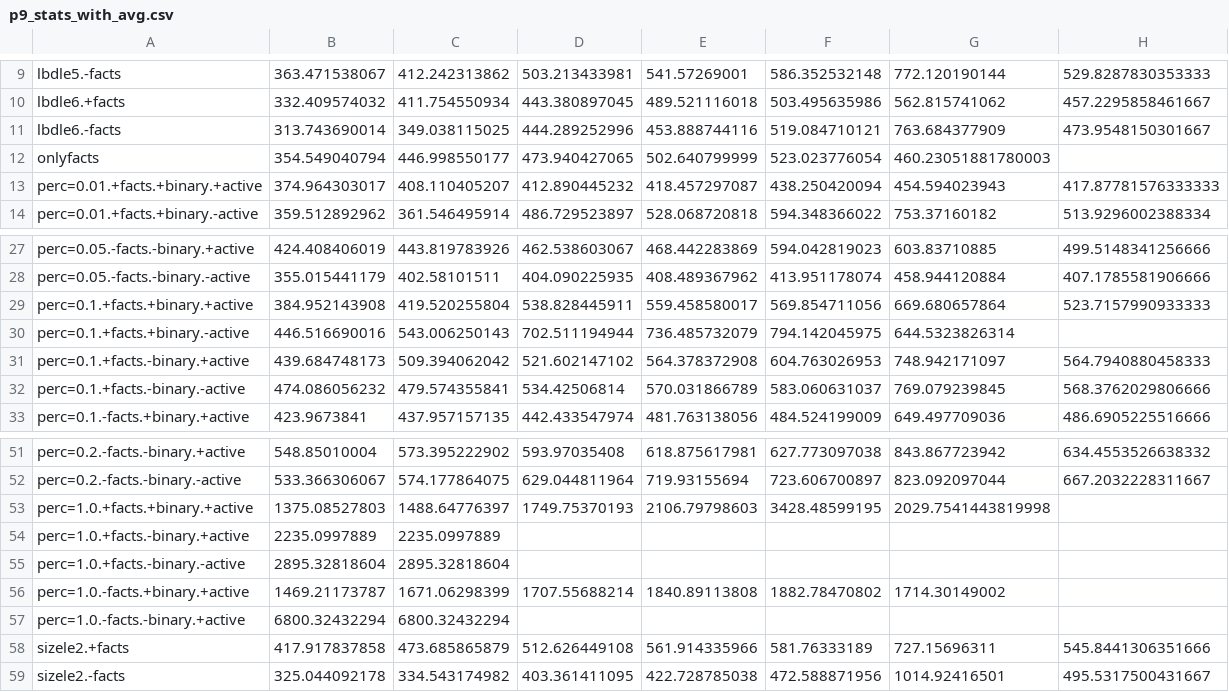
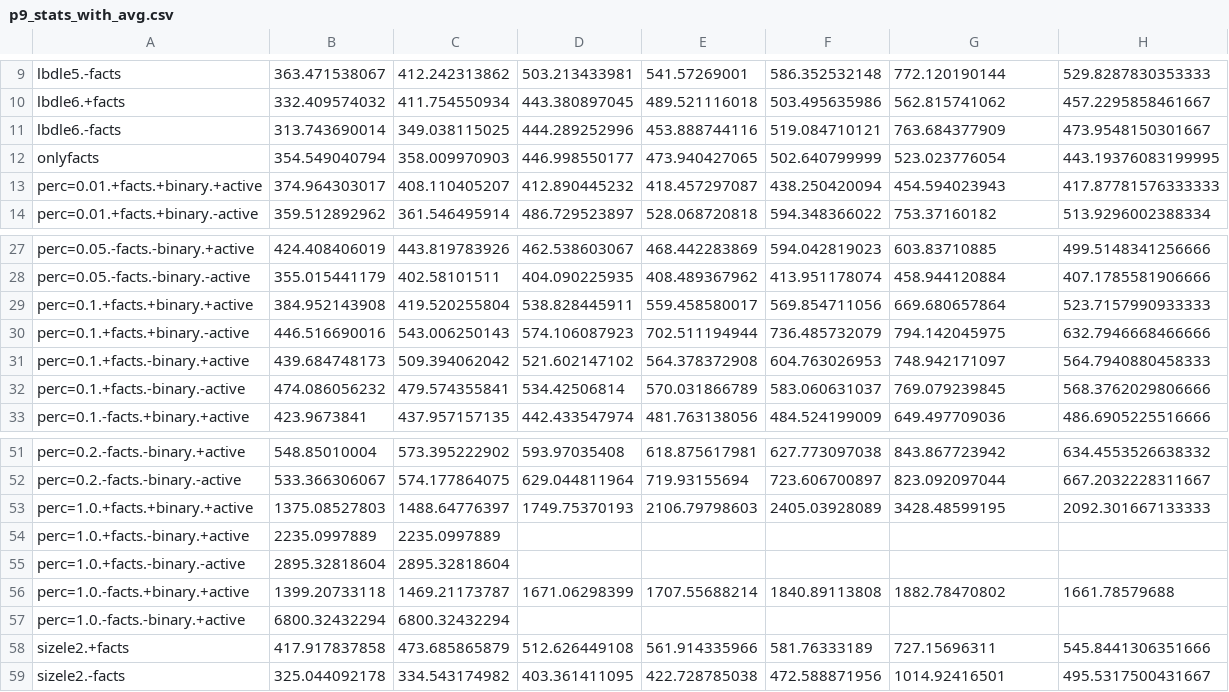
Before and after one commit to ivissani/rfm, a CSV file: tesis/resultados/p9_stats_with_avg.csv, drawn as a sheet; only a part is shown, gaps mark what is left out.

```diff
--- a/tesis/resultados/p9_stats_with_avg.csv
+++ b/tesis/resultados/p9_stats_with_avg.csv
@@ -11,3 +11,3 @@ lbdle6.+facts,332.409574032,411.754550934,443.380897045,489.521116018,503.495635
 lbdle6.-facts,313.743690014,349.038115025,444.289252996,453.888744116,519.084710121,763.684377909,473.9548150301667
-onlyfacts,354.549040794,446.998550177,473.940427065,502.640799999,523.023776054,460.23051881780003
+onlyfacts,354.549040794,358.009970903,446.998550177,473.940427065,502.640799999,523.023776054,443.19376083199995
 perc=0.01.+facts.+binary.+active,374.964303017,408.110405207,412.890445232,418.457297087,438.250420094,454.594023943,417.87781576333333
@@ -29,3 +29,3 @@ perc=0.05.-facts.-binary.-active,355.015441179,402.58101511,404.090225935,408.48
 perc=0.1.+facts.+binary.+active,384.952143908,419.520255804,538.828445911,559.458580017,569.854711056,669.680657864,523.7157990933333
-perc=0.1.+facts.+binary.-active,446.516690016,543.006250143,702.511194944,736.485732079,794.142045975,644.5323826314
+perc=0.1.+facts.+binary.-active,446.516690016,543.006250143,574.106087923,702.511194944,736.485732079,794.142045975,632.7946668466666
 perc=0.1.+facts.-binary.+active,439.684748173,509.394062042,521.602147102,564.378372908,604.763026953,748.942171097,564.7940880458333
@@ -52,6 +52,6 @@ perc=0.2.-facts.-binary.+active,548.85010004,573.395222902,593.97035408,618.8756
 perc=0.2.-facts.-binary.-active,533.366306067,574.177864075,629.044811964,719.93155694,723.606700897,823.092097044,667.2032228311667
-perc=1.0.+facts.+binary.+active,1375.08527803,1488.64776397,1749.75370193,2106.79798603,3428.48599195,2029.7541443819998
+perc=1.0.+facts.+binary.+active,1375.08527803,1488.64776397,1749.75370193,2106.79798603,2405.03928089,3428.48599195,2092.301667133333
 perc=1.0.+facts.-binary.+active,2235.0997889,2235.0997889
 perc=1.0.+facts.-binary.-active,2895.32818604,2895.32818604
-perc=1.0.-facts.+binary.+active,1469.21173787,1671.06298399,1707.55688214,1840.89113808,1882.78470802,1714.30149002
+perc=1.0.-facts.+binary.+active,1399.20733118,1469.21173787,1671.06298399,1707.55688214,1840.89113808,1882.78470802,1661.78579688
 perc=1.0.-facts.-binary.+active,6800.32432294,6800.32432294
```
Also changed, not shown: tesis/resultados/k11_stats_with_avg.csv, tesis/resultados/p8_stats_with_avg.csv, 12 other files.
